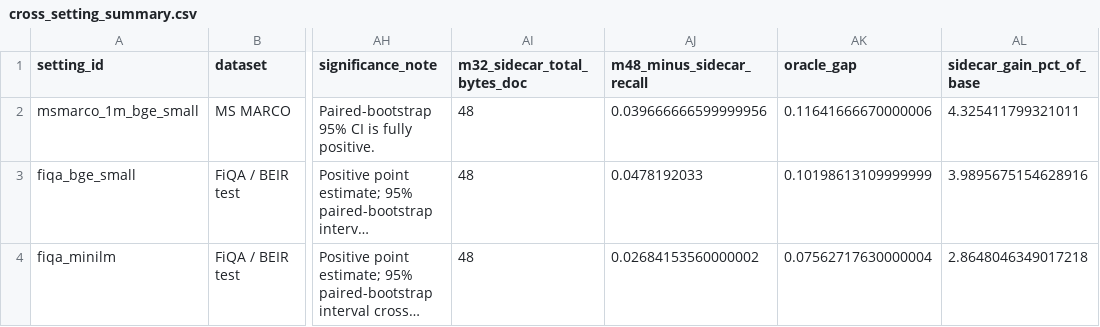
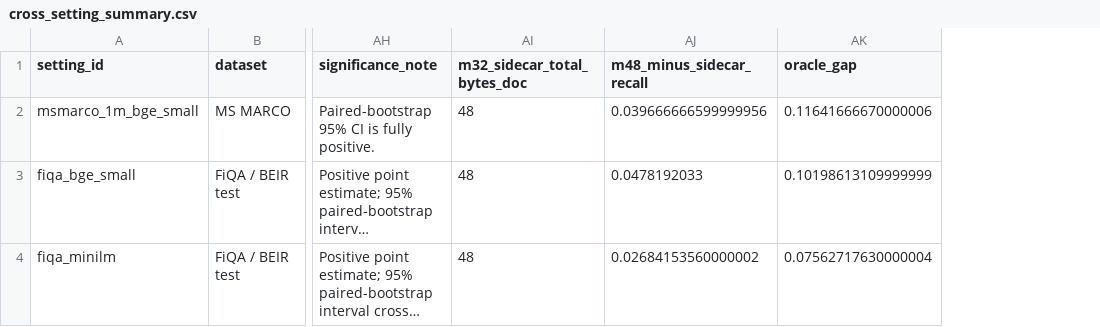
Before and after one commit to ravan-chuang/Embedding_Compression_for_RAG_Retrieval, a CSV file: results/pq_residual_sidecar_cross_setting/cross_setting_summary.csv, drawn as a sheet; only a part is shown, gaps mark what is left out; long unchanged cells end in …; the diff names each change by its address in the sheet, - before the commit and + after, or states it on an @@ line.

Commit message:
results: refresh cross-setting PQ residual sidecar artifacts

```diff
--- a/results/pq_residual_sidecar_cross_setting/cross_setting_summary.csv
+++ b/results/pq_residual_sidecar_cross_setting/cross_setting_summary.csv
-column AL (sidecar_gain_pct_of_base), rows 2-4: 4.325411799321011 | 3.9895675154628916 | 2.8648046349017218
```
Also changed, not shown: 1 other file.
